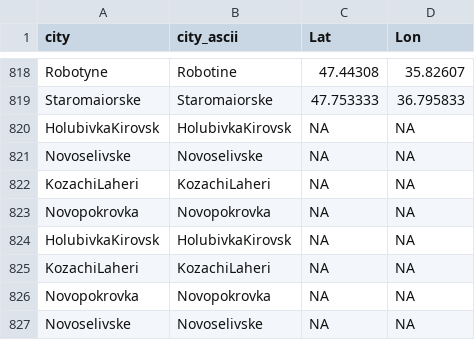
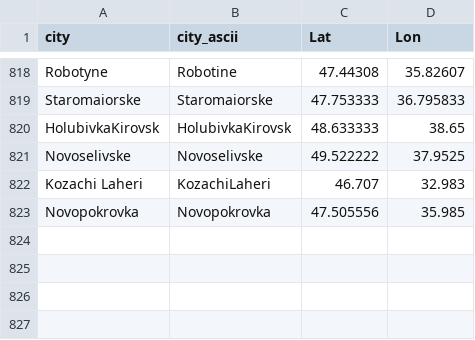
Before and after one commit to vi-enne/controlCitiesUkraine, a CSV file: ukraineCities.csv, drawn as a sheet; only a part is shown, gaps mark what is left out.

Commit message:
Update ukraineCities.csv

```diff
--- a/ukraineCities.csv
+++ b/ukraineCities.csv
@@ -819,9 +819,5 @@
 "Staromaiorske","Staromaiorske",47.753333,36.795833
-"HolubivkaKirovsk","HolubivkaKirovsk",NA,NA
-"Novoselivske","Novoselivske",NA,NA
-"KozachiLaheri","KozachiLaheri",NA,NA
-"Novopokrovka","Novopokrovka",NA,NA
-"HolubivkaKirovsk","HolubivkaKirovsk",NA,NA
-"KozachiLaheri","KozachiLaheri",NA,NA
-"Novopokrovka","Novopokrovka",NA,NA
-"Novoselivske","Novoselivske",NA,NA
+"HolubivkaKirovsk","HolubivkaKirovsk",48.633333,38.65
+"Novoselivske","Novoselivske",49.522222,37.9525
+"Kozachi Laheri","KozachiLaheri",46.707,32.983
+"Novopokrovka","Novopokrovka",47.505556,35.985
```
